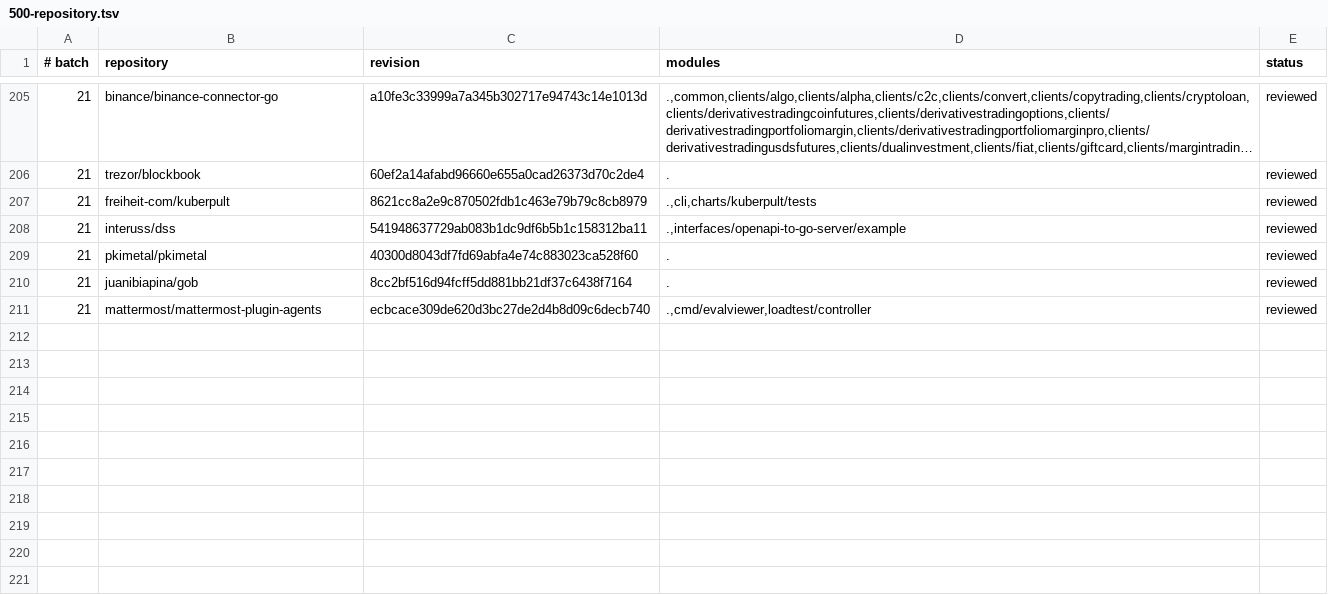
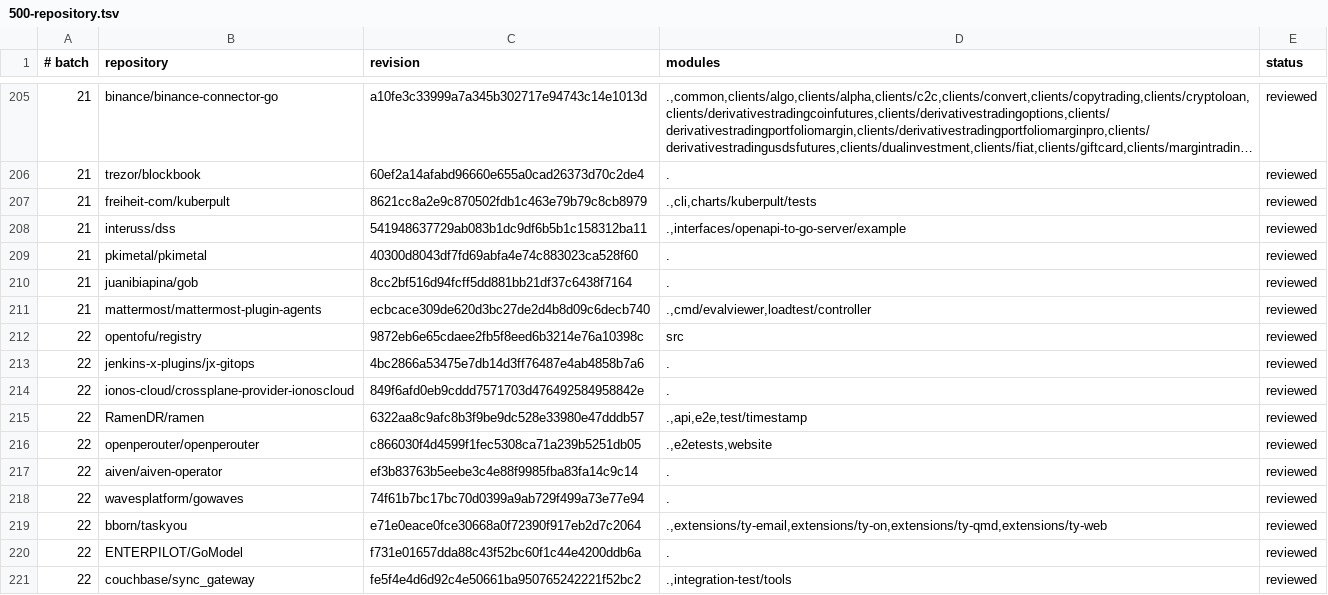
Before and after one commit to kojah/gohawk, a TSV file: benchmarks/precision/audits/500-repository.tsv, drawn as a sheet; only a part is shown, gaps mark what is left out; long unchanged cells end in ….

Commit message:
record batch-twenty-two precision audit

```diff
--- a/benchmarks/precision/audits/500-repository.tsv
+++ b/benchmarks/precision/audits/500-repository.tsv
@@ -211 +211,11 @@
 21	mattermost/mattermost-plugin-agents	ecbcace309de620d3bc27de2d4b8d09c6decb740	.,cmd/evalviewer,loadtest/controller	reviewed
+22	opentofu/registry	9872eb6e65cdaee2fb5f8eed6b3214e76a10398c	src	reviewed
+22	jenkins-x-plugins/jx-gitops	4bc2866a53475e7db14d3ff76487e4ab4858b7a6	.	reviewed
+22	ionos-cloud/crossplane-provider-ionoscloud	849f6afd0eb9cddd7571703d476492584958842e	.	reviewed
+22	RamenDR/ramen	6322aa8c9afc8b3f9be9dc528e33980e47dddb57	.,api,e2e,test/timestamp	reviewed
+22	openperouter/openperouter	c866030f4d4599f1fec5308ca71a239b5251db05	.,e2etests,website	reviewed
+22	aiven/aiven-operator	ef3b83763b5eebe3c4e88f9985fba83fa14c9c14	.	reviewed
+22	wavesplatform/gowaves	74f61b7bc17bc70d0399a9ab729f499a73e77e94	.	reviewed
+22	bborn/taskyou	e71e0eace0fce30668a0f72390f917eb2d7c2064	.,extensions/ty-email,extensions/ty-on,extensions/ty-qmd,extensions/ty-web	reviewed
+22	ENTERPILOT/GoModel	f731e01657dda88c43f52bc60f1c44e4200ddb6a	.	reviewed
+22	couchbase/sync_gateway	fe5f4e4d6d92c4e50661ba950765242221f52bc2	.,integration-test/tools	reviewed
```
Also changed, not shown: 1 other file.
